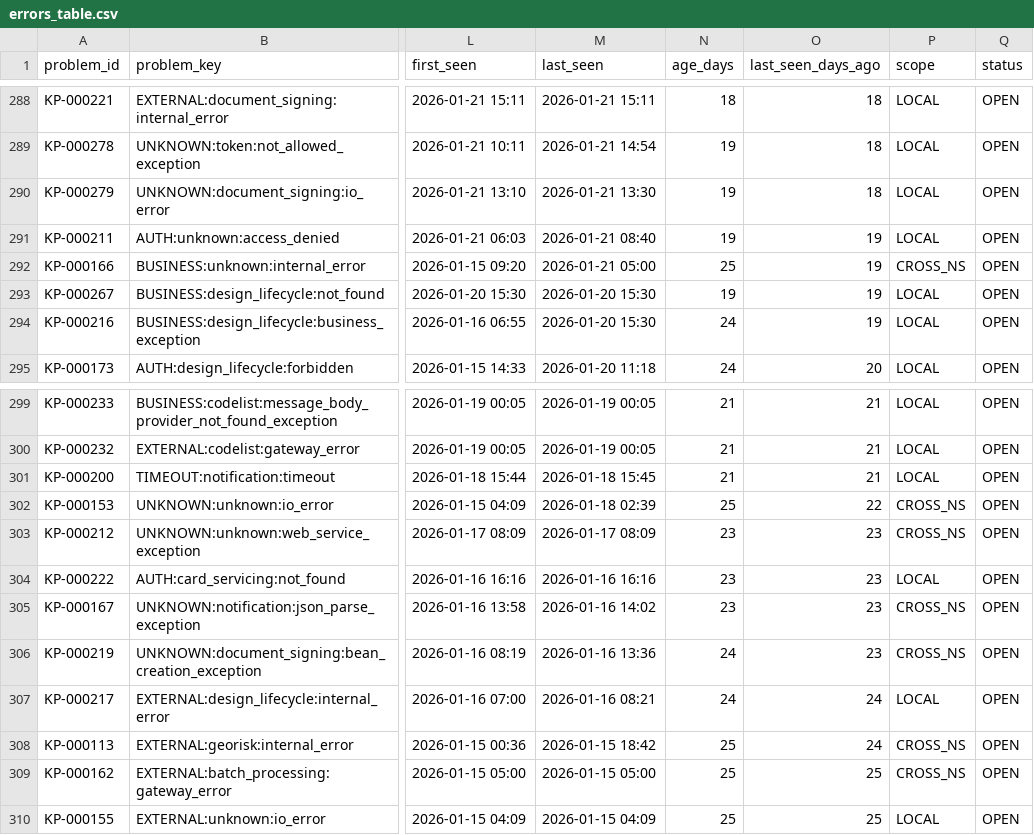
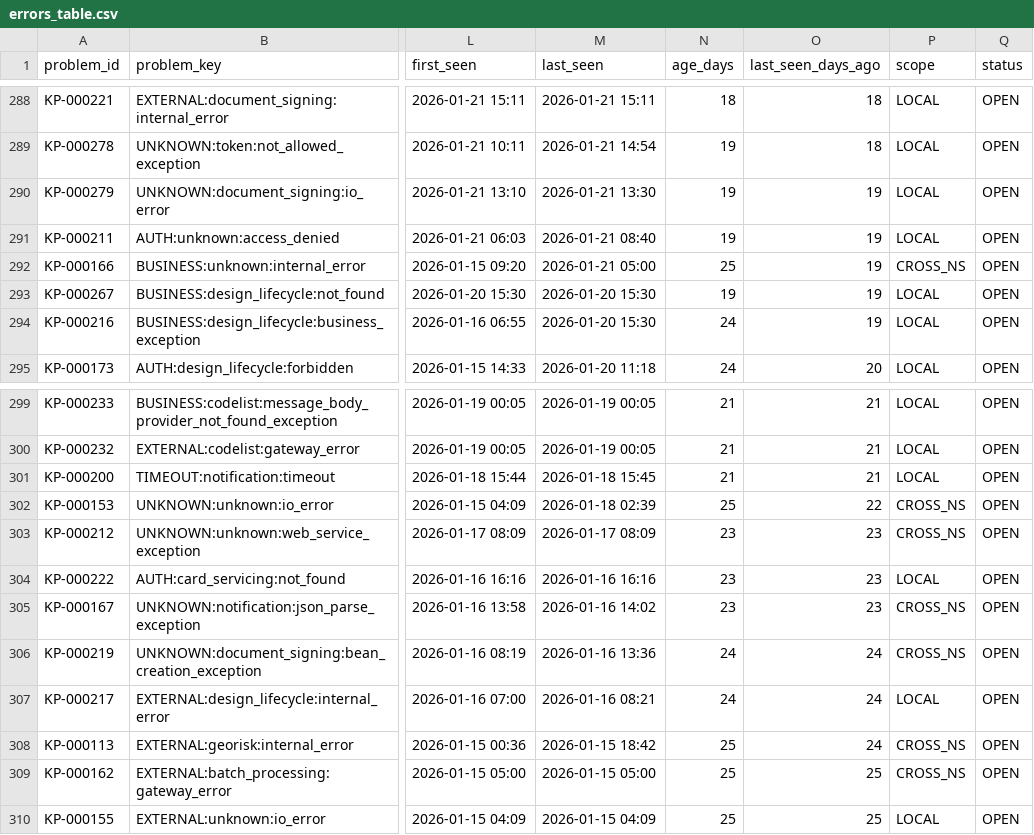
Before and after one commit to Belphareon/ai-log-analyzer, a CSV file: scripts/exports/latest/errors_table.csv, drawn as a sheet; only a part is shown, gaps mark what is left out; the diff covers the shown part only; the diff names each change by its address in the sheet, - before the commit and + after, or states it on an @@ line.

```diff
--- a/scripts/exports/latest/errors_table.csv
+++ b/scripts/exports/latest/errors_table.csv
-O290 (last_seen_days_ago): 18
+O290 (last_seen_days_ago): 19
-O306 (last_seen_days_ago): 23
+O306 (last_seen_days_ago): 24
```
Also changed, not shown: 15 edited cells elsewhere in this file, scripts/exports/latest/peaks_table.csv, 11 other files.
